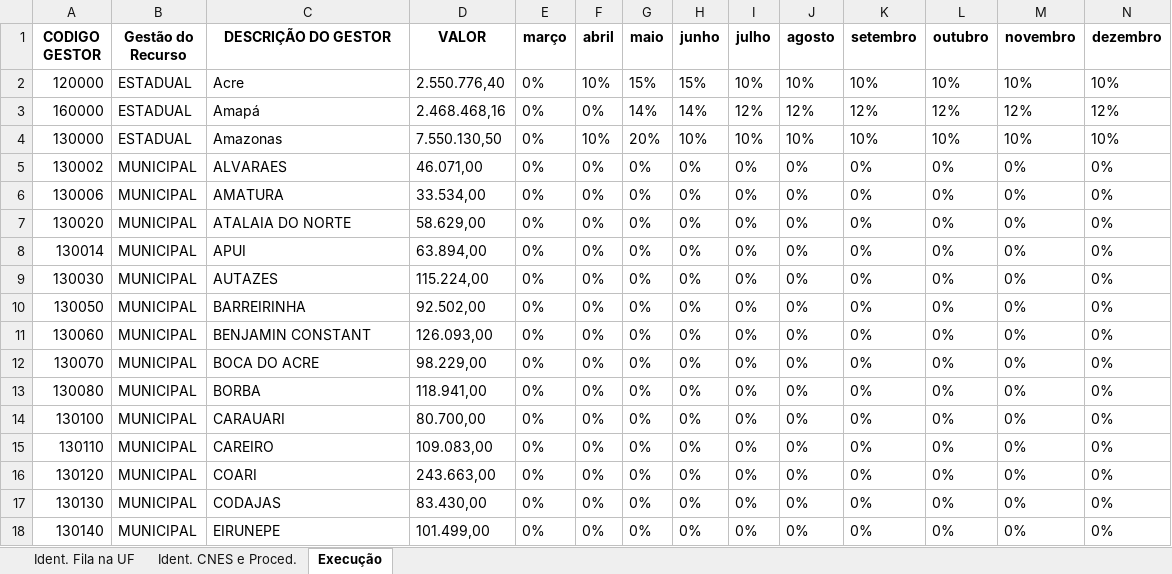
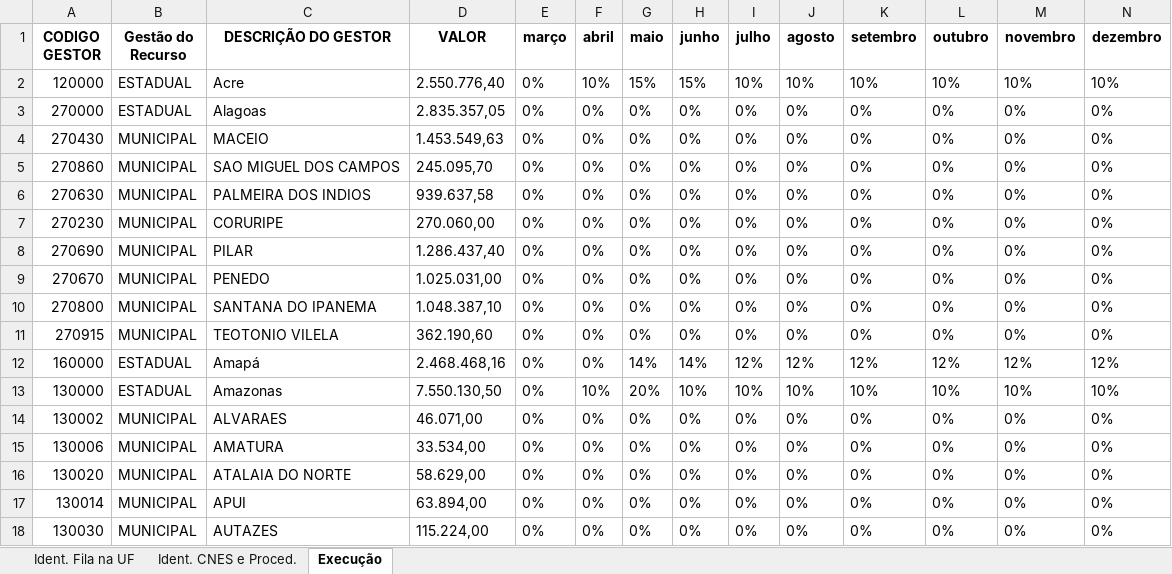
Before and after one commit to otavioaugust1/CONSOLIDACAO_PORTARIA_90, an Excel workbook: PLANILHA/BASE_GERAL.xlsx, sheet Execução, drawn as a sheet; only a part is shown; the shorter side is filled out with more unchanged rows; values as stored, in another font and other column widths than the file's, no borders; rows hold the shown columns only; the diff names each change by its address in the sheet, - before the commit and + after, or states it on an @@ line.

```diff
--- a/PLANILHA/BASE_GERAL.xlsx (sheet Execução)
+++ b/PLANILHA/BASE_GERAL.xlsx (sheet Execução)
+row 3: 270000 | ESTADUAL | Alagoas | 2.835.357,05 | 0% | 0% | 0% | 0% | 0% | 0% | 0% | 0% | 0% | 0%
+row 4: 270430 | MUNICIPAL | MACEIO | 1.453.549,63 | 0% | 0% | 0% | 0% | 0% | 0% | 0% | 0% | 0% | 0%
+row 5: 270860 | MUNICIPAL | SAO MIGUEL DOS CAMPOS | 245.095,70 | 0% | 0% | 0% | 0% | 0% | 0% | 0% | 0% | 0% | 0%
+row 6: 270630 | MUNICIPAL | PALMEIRA DOS INDIOS | 939.637,58 | 0% | 0% | 0% | 0% | 0% | 0% | 0% | 0% | 0% | 0%
+row 7: 270230 | MUNICIPAL | CORURIPE | 270.060,00 | 0% | 0% | 0% | 0% | 0% | 0% | 0% | 0% | 0% | 0%
+row 8: 270690 | MUNICIPAL | PILAR | 1.286.437,40 | 0% | 0% | 0% | 0% | 0% | 0% | 0% | 0% | 0% | 0%
+row 9: 270670 | MUNICIPAL | PENEDO | 1.025.031,00 | 0% | 0% | 0% | 0% | 0% | 0% | 0% | 0% | 0% | 0%
+row 10: 270800 | MUNICIPAL | SANTANA DO IPANEMA | 1.048.387,10 | 0% | 0% | 0% | 0% | 0% | 0% | 0% | 0% | 0% | 0%
+row 11: 270915 | MUNICIPAL | TEOTONIO VILELA | 362.190,60 | 0% | 0% | 0% | 0% | 0% | 0% | 0% | 0% | 0% | 0%
```
Also changed, not shown: sheet Ident. CNES e Proced., sheet Ident. Fila na UF, PLANILHA/BASE_APROVADA.xlsx, PLANILHA/BASE_NAO_APROVADA.xlsx, 6 other files.
